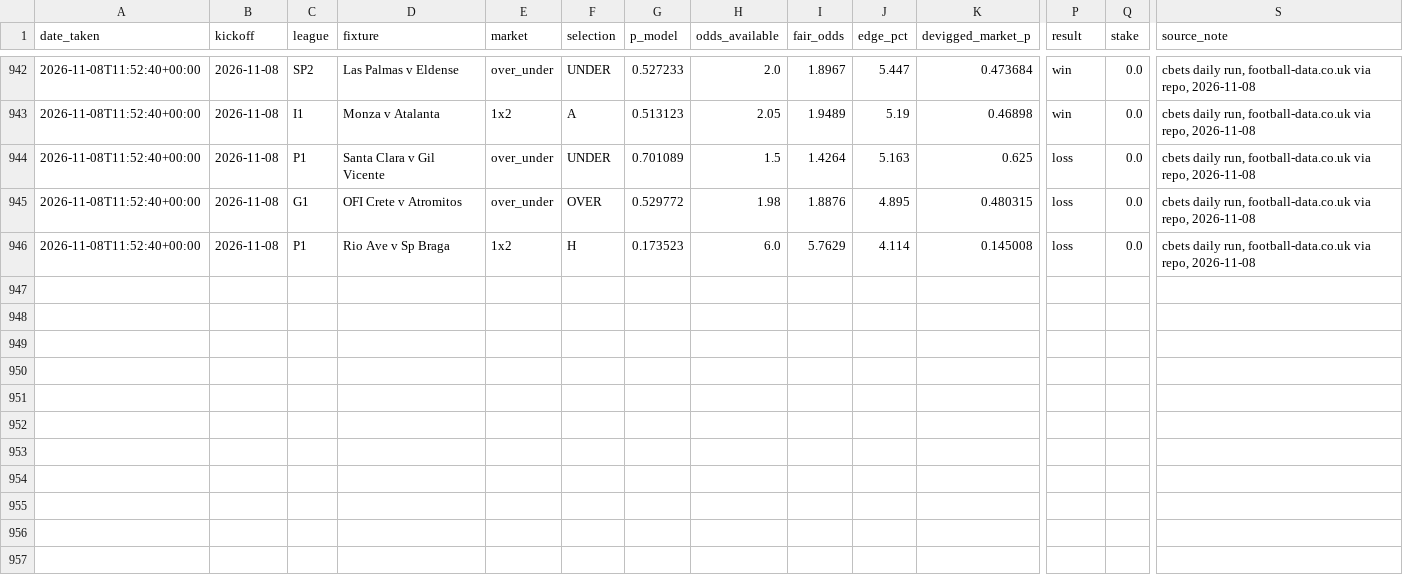
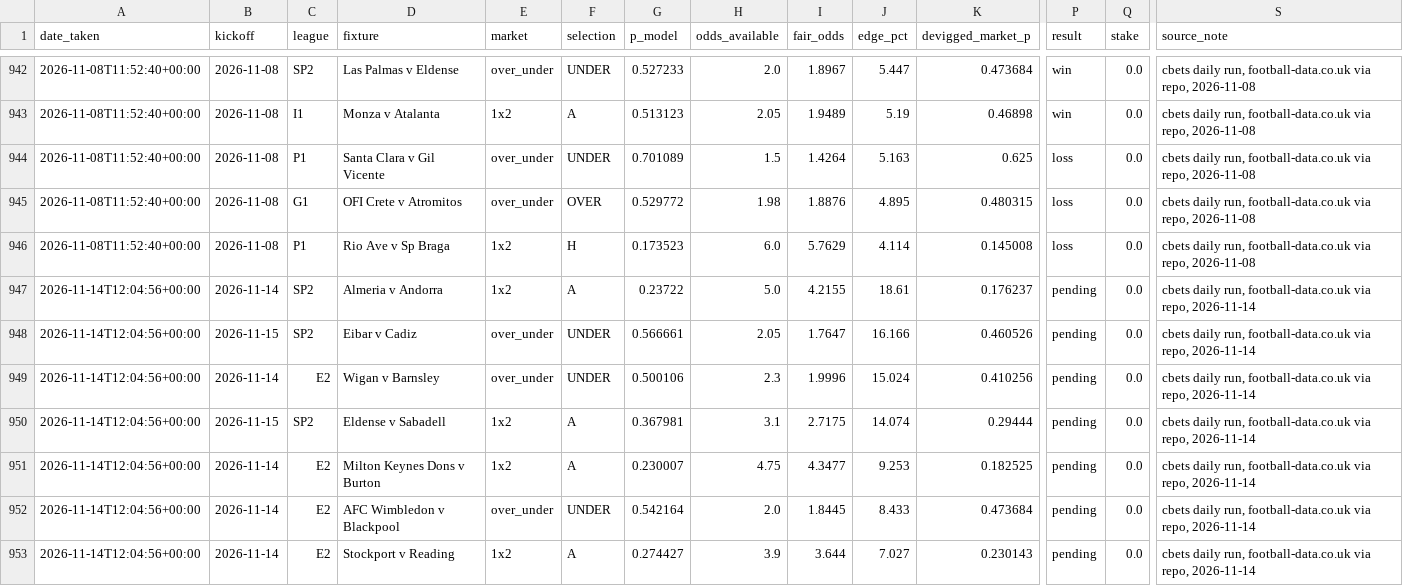
Before and after one commit to allanzico/compounding, a CSV file: picks.csv, drawn as a sheet; only a part is shown, gaps mark what is left out; rows hold the shown columns only; the diff names each change by its address in the sheet, - before the commit and + after, or states it on an @@ line.

Commit message:
daily: 2026-11-14

```diff
--- a/picks.csv
+++ b/picks.csv
+row 947: 2026-11-14T12:04:56+00:00 | 2026-11-14 | SP2 | Almeria v Andorra | 1x2 | A | 0.23722 | 5.0 | 4.2155 | 18.61 | 0.176237 | pending | 0.0 | cbets daily run, football-data.co.uk via repo, 2026-11-14
+row 948: 2026-11-14T12:04:56+00:00 | 2026-11-15 | SP2 | Eibar v Cadiz | over_under | UNDER | 0.566661 | 2.05 | 1.7647 | 16.166 | 0.460526 | pending | 0.0 | cbets daily run, football-data.co.uk via repo, 2026-11-14
+row 949: 2026-11-14T12:04:56+00:00 | 2026-11-14 | E2 | Wigan v Barnsley | over_under | UNDER | 0.500106 | 2.3 | 1.9996 | 15.024 | 0.410256 | pending | 0.0 | cbets daily run, football-data.co.uk via repo, 2026-11-14
+row 950: 2026-11-14T12:04:56+00:00 | 2026-11-15 | SP2 | Eldense v Sabadell | 1x2 | A | 0.367981 | 3.1 | 2.7175 | 14.074 | 0.29444 | pending | 0.0 | cbets daily run, football-data.co.uk via repo, 2026-11-14
+row 951: 2026-11-14T12:04:56+00:00 | 2026-11-14 | E2 | Milton Keynes Dons v Burton | 1x2 | A | 0.230007 | 4.75 | 4.3477 | 9.253 | 0.182525 | pending | 0.0 | cbets daily run, football-data.co.uk via repo, 2026-11-14
+row 952: 2026-11-14T12:04:56+00:00 | 2026-11-14 | E2 | AFC Wimbledon v Blackpool | over_under | UNDER | 0.542164 | 2.0 | 1.8445 | 8.433 | 0.473684 | pending | 0.0 | cbets daily run, football-data.co.uk via repo, 2026-11-14
+row 953: 2026-11-14T12:04:56+00:00 | 2026-11-14 | E2 | Stockport v Reading | 1x2 | A | 0.274427 | 3.9 | 3.644 | 7.027 | 0.230143 | pending | 0.0 | cbets daily run, football-data.co.uk via repo, 2026-11-14
```
Also changed, not shown: 5 other files.
